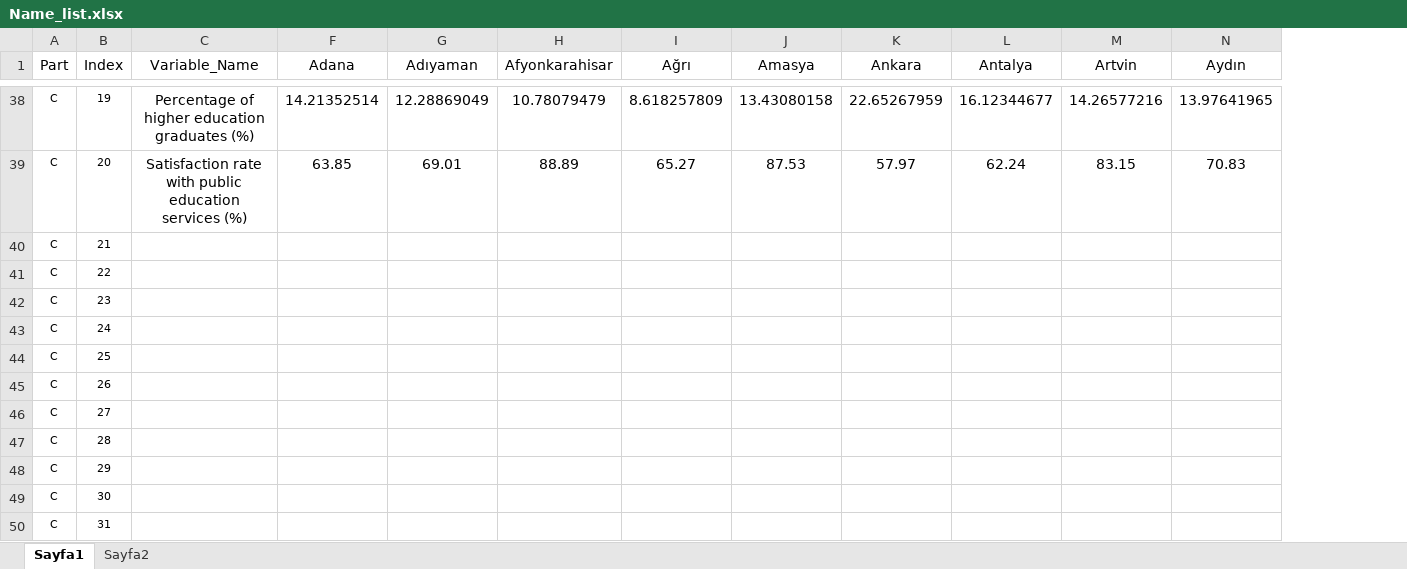
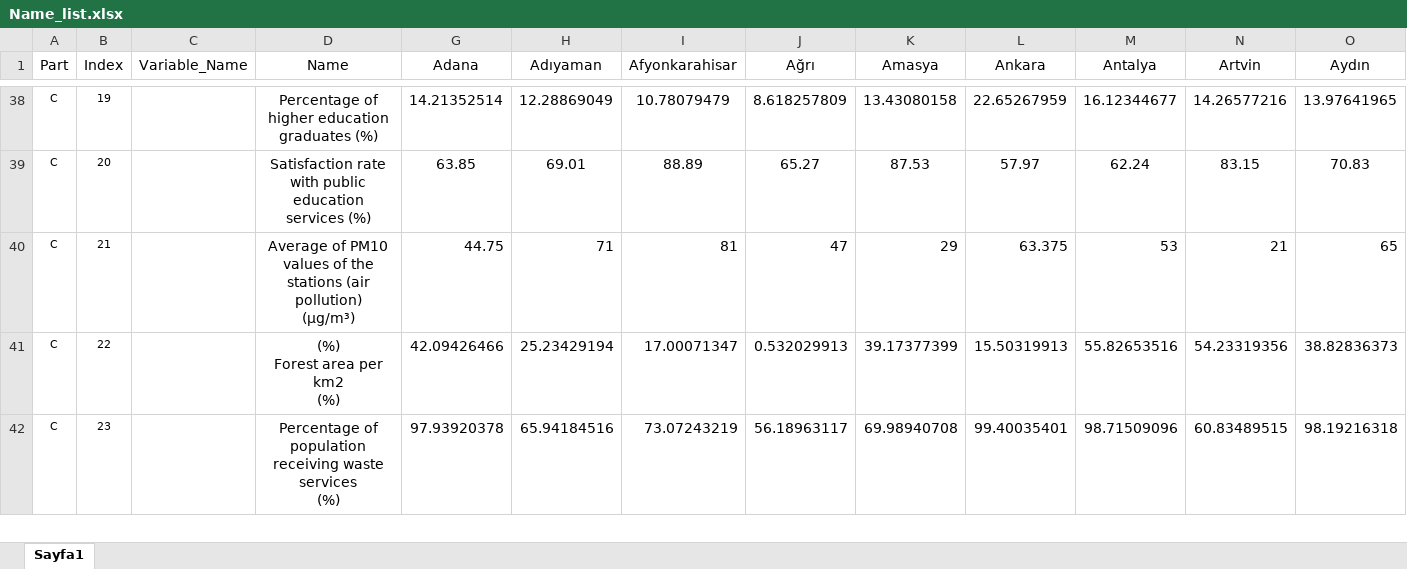
Before and after one commit to matahmet/Pasha, an Excel workbook: All136Data/Name_list.xlsx, sheet Sayfa1, drawn as a sheet; only a part is shown, gaps mark what is left out; values as stored, in another font and other column widths than the file's, no borders; removed rows and columns are numbered as before the commit, all else as after; rows hold the shown columns only; ↵ is a line break in a cell; the diff covers the shown part only; the diff names each change by its address in the sheet, - before the commit and + after, or states it on an @@ line.

```diff
--- a/All136Data/Name_list.xlsx (sheet Sayfa1)
+++ b/All136Data/Name_list.xlsx (sheet Sayfa1)
-sheet tab: Sayfa2
+column C (Variable_Name), empty
-D1: Variable_Name
+D1: Name
-row 40: C | 21
-row 41: C | 22
-row 42: C | 23
-row 43: C | 24
-row 44: C | 25
-row 45: C | 26
-row 46: C | 27
-row 47: C | 28
-row 48: C | 29
-row 49: C | 30
-row 50: C | 31
+row 40: C | 21 |  | Average of PM10 values of the stations (air pollution) ↵ (µg/m³) | 44.75 | 71 | 81 | 47 | 29 | 63.375 | 53 | 21 | 65
+row 41: C | 22 |  | (%) ↵ Forest area per km2 ↵ (%) | 42.09426466 | 25.23429194 | 17.00071347 | 0.532029913 | 39.17377399 | 15.50319913 | 55.82653516 | 54.23319356 | 38.82836373
+row 42: C | 23 |  | Percentage of population receiving waste services ↵ (%) | 97.93920378 | 65.94184516 | 73.07243219 | 56.18963117 | 69.98940708 | 99.40035401 | 98.71509096 | 60.83489515 | 98.19216318
```
Also changed, not shown: 19 added rows elsewhere in this sheet, hidden cells, 1 other file.
